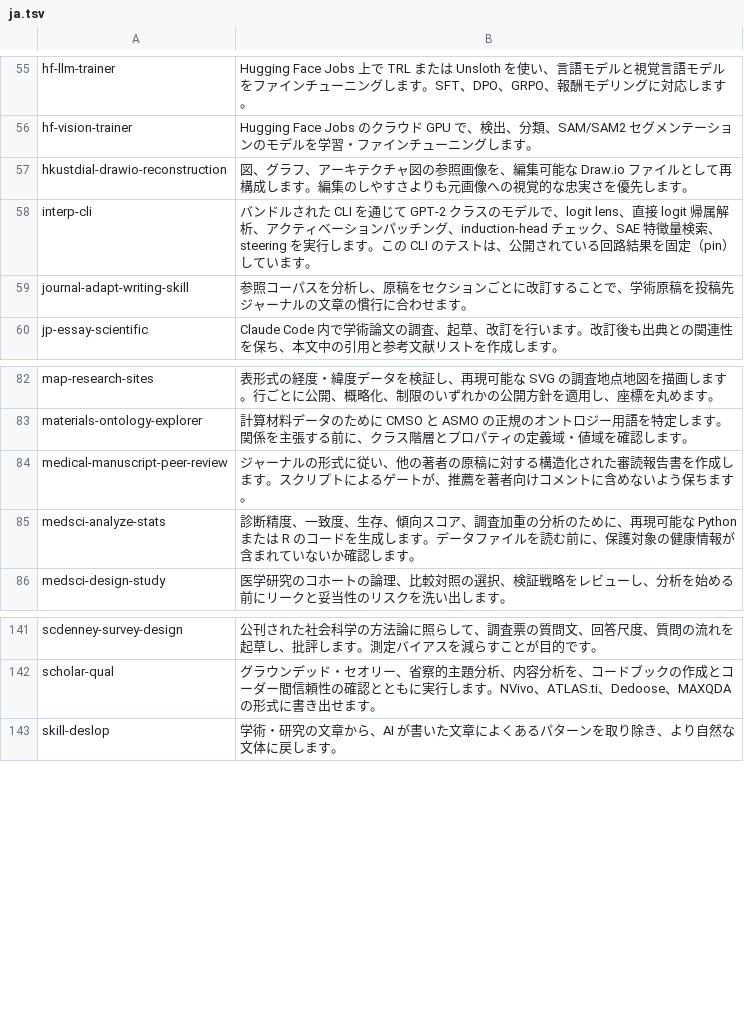
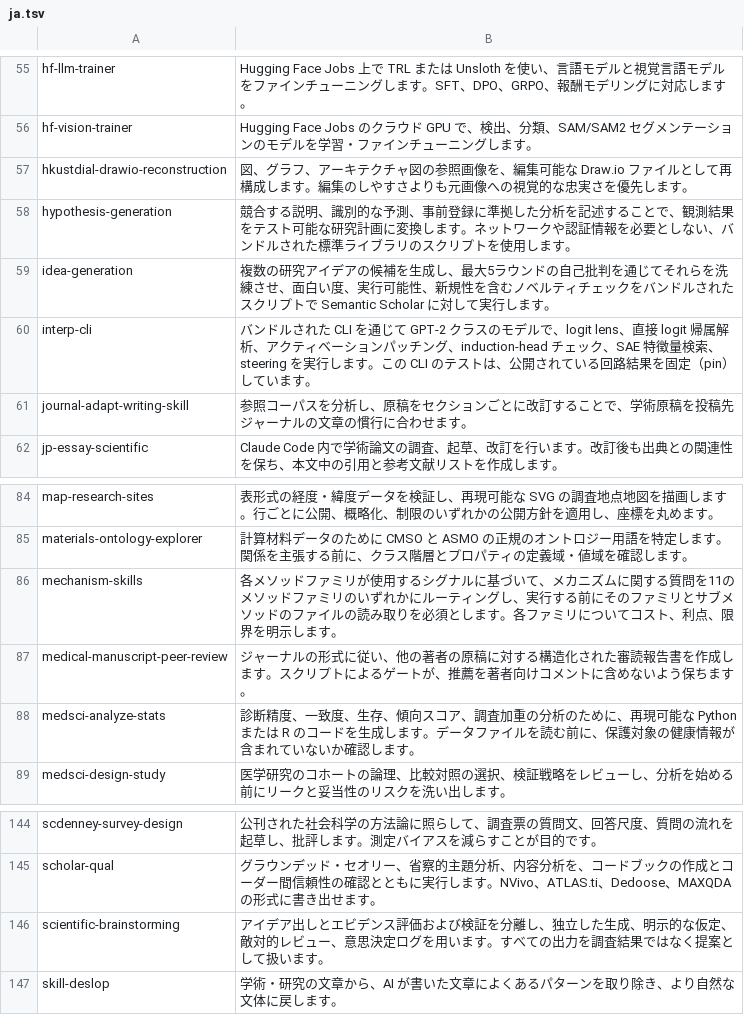
Before and after one commit to neverbiasu/awesome-research-skills, a TSV file: data/i18n/ja.tsv, drawn as a sheet; only a part is shown, gaps mark what is left out; the diff names each change by its address in the sheet, - before the commit and + after, or states it on an @@ line.

```diff
--- a/data/i18n/ja.tsv
+++ b/data/i18n/ja.tsv
+row 58: hypothesis-generation | 競合する説明、識別的な予測、事前登録に準拠した分析を記述することで、観測結果をテスト可能な研究計画に変換します。ネットワークや認証情報を必要としない、バンドルされた標準ライブラリのスクリプトを使用します。
+row 59: idea-generation | 複数の研究アイデアの候補を生成し、最大5ラウンドの自己批判を通じてそれらを洗練させ、面白い度、実行可能性、新規性を含むノベルティチェックをバンドルされたスクリプトで Semantic Scholar に対して実行します。
+row 86: mechanism-skills | 各メソッドファミリが使用するシグナルに基づいて、メカニズムに関する質問を11のメソッドファミリのいずれかにルーティングし、実行する前にそのファミリとサブメソッドのファイルの読み取りを必須とします。各ファミリについてコスト、利点、限界を明示します。
+row 146: scientific-brainstorming | アイデア出しとエビデンス評価および検証を分離し、独立した生成、明示的な仮定、敵対的レビュー、意思決定ログを用います。すべての出力を調査結果ではなく提案として扱います。
```
Also changed, not shown: data/i18n/ko.tsv, data/i18n/zh.tsv, 5 other files.
